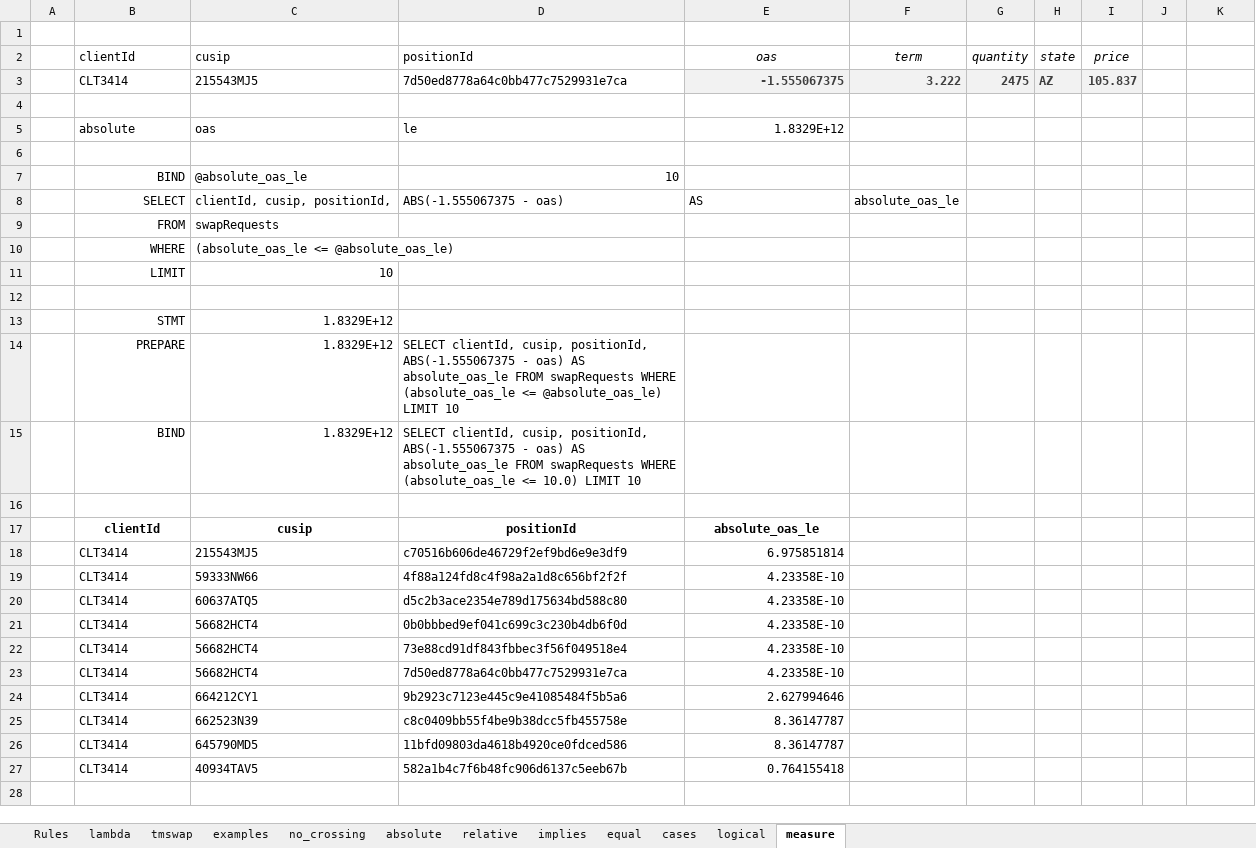
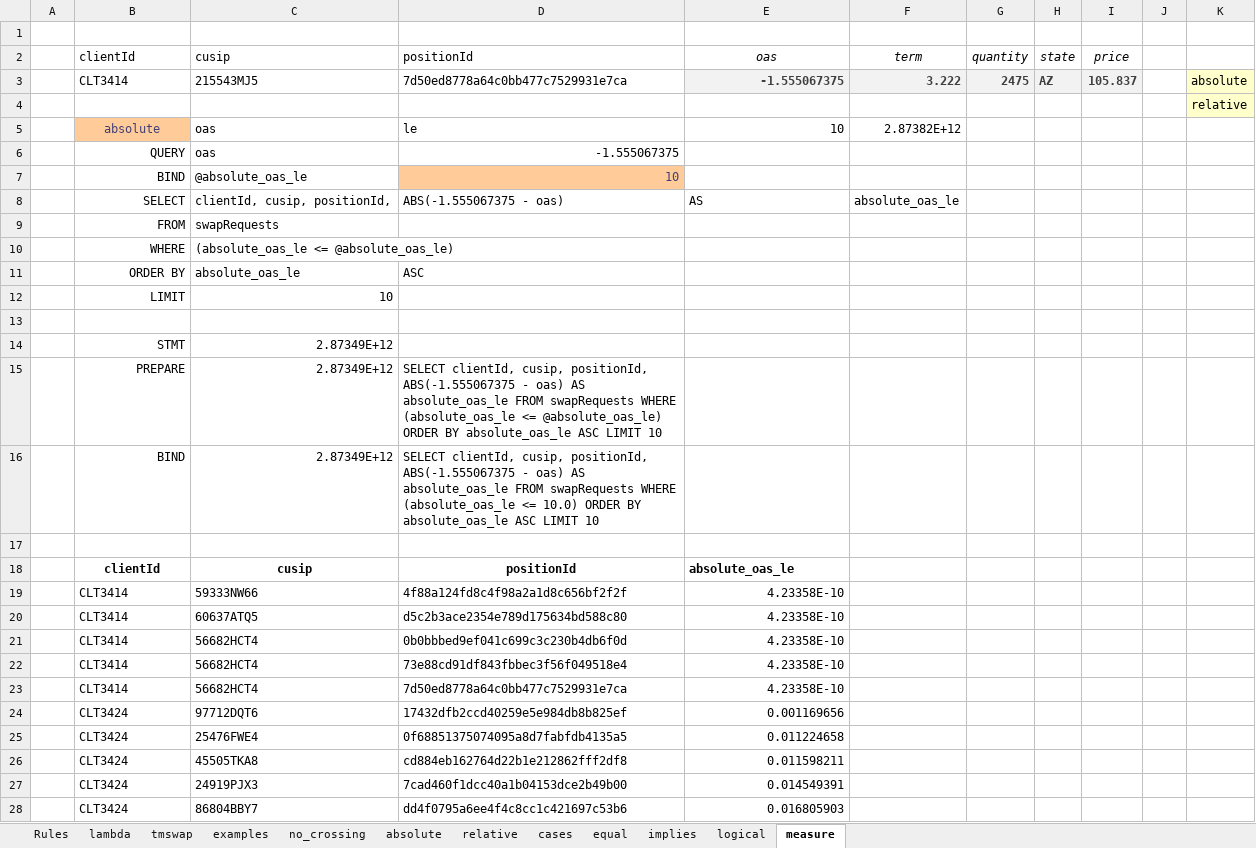
Before and after one commit to xlladdins/xll_sqlite, an Excel workbook: Rules.xlsx, sheet measure, drawn as a sheet; values as stored, in another font and other column widths than the file's, no borders; removed rows and columns are numbered as before the commit, all else as after; the diff names each change by its address in the sheet, - before the commit and + after, or states it on an @@ line.

```diff
--- a/Rules.xlsx (sheet measure)
+++ b/Rules.xlsx (sheet measure)
@@ sheet tab order changed: Rules | lambda | tmswap | examples | no_crossing | absolute | relative | cases | equal | implies | logical | measure @@
-K3: (empty)
+K3: absolute
-K3:K4 fill: none
+K3:K4 fill: #FFFFCC
-K4: (empty)
+K4: relative
@@ B5 fill: none → #FFCC99, text colour: black → #3F3F76, alignment: left → center @@
-E5: 1.8329E+12
+E5: 10
-F5: (empty)
+F5: 2.87382E+12
-row 6: (empty)
+row 6:  | QUERY | oas | -1.555067375
@@ D7 fill: none → #FFCC99, text colour: black → #3F3F76 @@
+row 11:  | ORDER BY | absolute_oas_le | ASC
-C14:C16: 1.8329E+12
+C14:C16: 2.87349E+12
-D15: …<= @absolute_oas_le) LIMIT 10
+D15: …<= @absolute_oas_le) ORDER BY absolute_oas_le ASC LIMIT 10
-D16: …<= 10.0) LIMIT 10
+D16: …<= 10.0) ORDER BY absolute_oas_le ASC LIMIT 10
-E18 alignment: center
+E18 alignment: left
-row 18:  | CLT3414 | 215543MJ5 | c70516b606de46729f2ef9bd6e9e3df9 | 6.975851814
-row 24:  | CLT3414 | 664212CY1 | 9b2923c7123e445c9e41085484f5b5a6 | 2.627994646
-row 25:  | CLT3414 | 662523N39 | c8c0409bb55f4be9b38dcc5fb455758e | 8.36147787
-row 26:  | CLT3414 | 645790MD5 | 11bfd09803da4618b4920ce0fdced586 | 8.36147787
-row 27:  | CLT3414 | 40934TAV5 | 582a1b4c7f6b48fc906d6137c5eeb67b | 0.764155418
+row 24:  | CLT3424 | 97712DQT6 | 17432dfb2ccd40259e5e984db8b825ef | 0.001169656
+row 25:  | CLT3424 | 25476FWE4 | 0f68851375074095a8d7fabfdb4135a5 | 0.011224658
+row 26:  | CLT3424 | 45505TKA8 | cd884eb162764d22b1e212862fff2df8 | 0.011598211
+row 27:  | CLT3424 | 24919PJX3 | 7cad460f1dcc40a1b04153dce2b49b00 | 0.014549391
+row 28:  | CLT3424 | 86804BBY7 | dd4f0795a6ee4f4c8cc1c421697c53b6 | 0.016805903
```
Also changed, not shown: sheet implies, sheet logical, sheet tmswap, formulas that keep their value, 1 other file.
